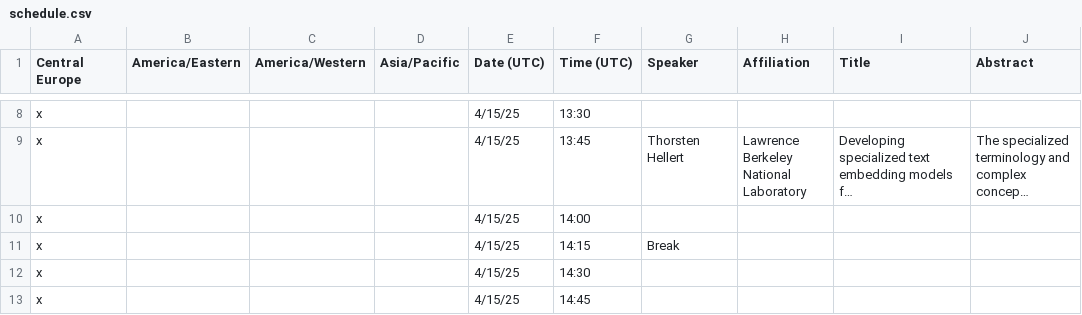
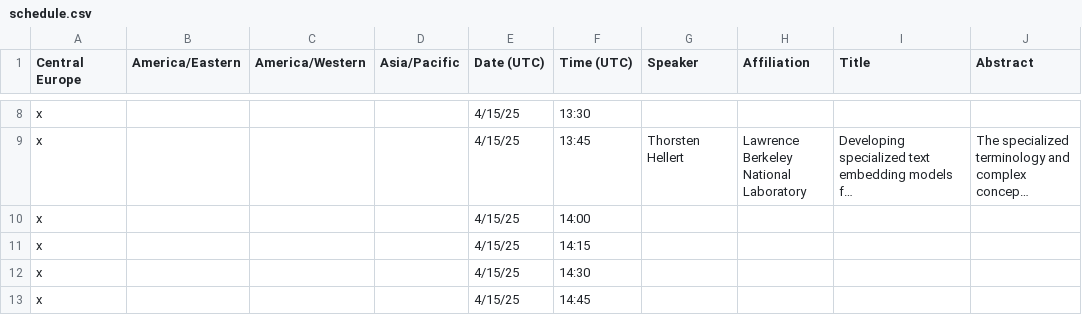
Before and after one commit to usnistgov/MLXN25, a CSV file: schedule.csv, drawn as a sheet; only a part is shown, gaps mark what is left out; long unchanged cells end in …; the diff names each change by its address in the sheet, - before the commit and + after, or states it on an @@ line.

Commit message:
updates schedule

```diff
--- a/schedule.csv
+++ b/schedule.csv
-G11 (Speaker): Break
+G11 (Speaker): (empty)
```
